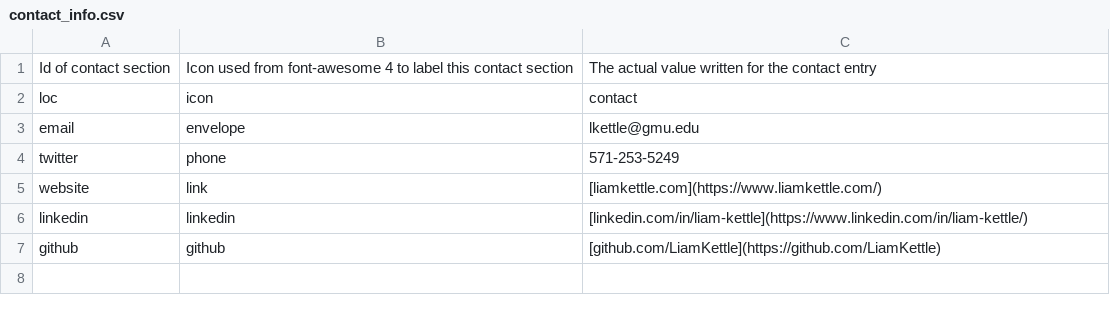
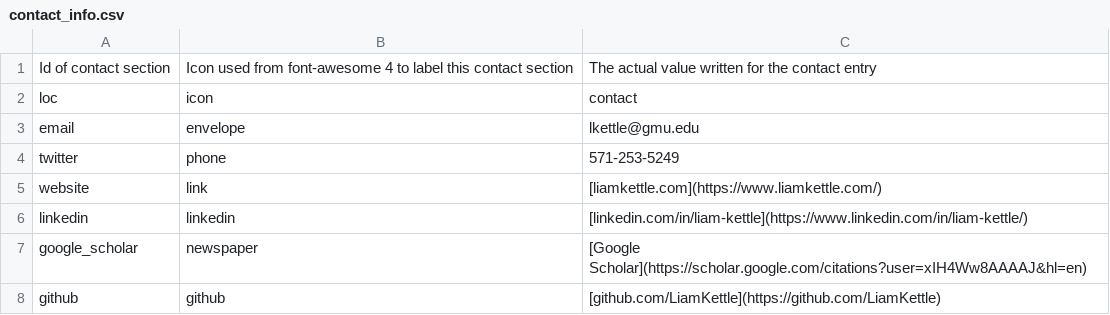
Before and after one commit to LiamKettle/resume, a CSV file: data/contact_info.csv, drawn as a sheet.

```diff
--- a/data/contact_info.csv
+++ b/data/contact_info.csv
@@ -6,2 +6,3 @@ website,link,[liamkettle.com](https://www.liamkettle.com/)
 linkedin,linkedin,[linkedin.com/in/liam-kettle](https://www.linkedin.com/in/liam-kettle/)
+google_scholar,newspaper,[Google Scholar](https://scholar.google.com/citations?user=xIH4Ww8AAAAJ&hl=en)
 github,github,[github.com/LiamKettle](https://github.com/LiamKettle)
```
Also changed, not shown: data/entries.csv, data/sidebar_skills.csv, 13 other files.
